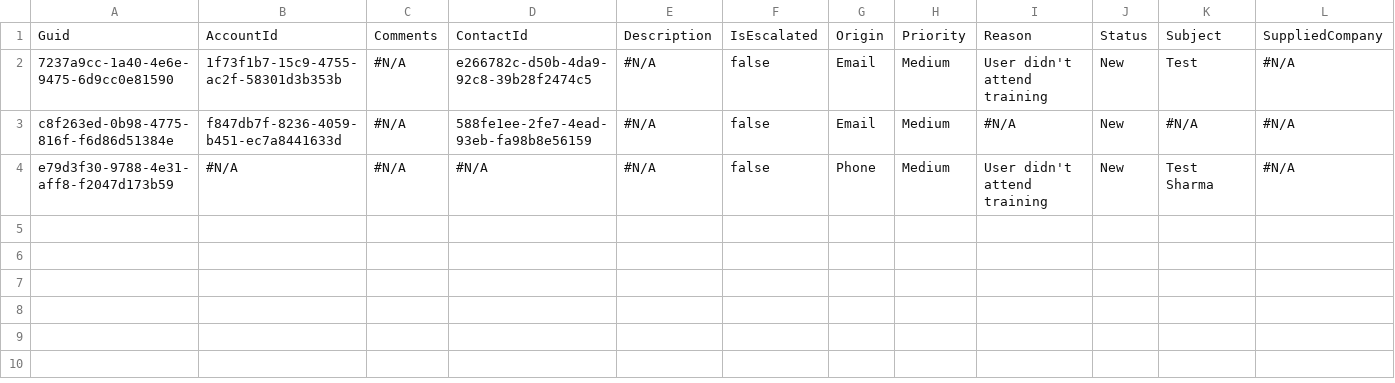
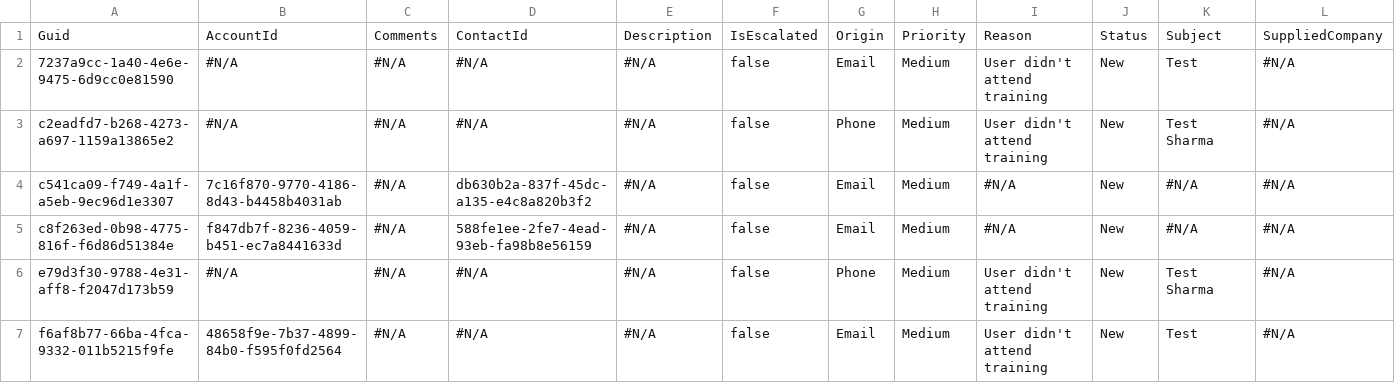
Before and after one commit to prodlytestuser/CPQTest15, a CSV file: Case.csv, drawn as a sheet; only a part is shown; rows hold the shown columns only; the diff names each change by its address in the sheet, - before the commit and + after, or states it on an @@ line.

```diff
--- a/Case.csv
+++ b/Case.csv
-B2: 1f73f1b7-15c9-4755-ac2f-58301d3b353b
+B2: #N/A
-D2: e266782c-d50b-4da9-92c8-39b28f2474c5
+D2: #N/A
+row 3: c2eadfd7-b268-4273-a697-1159a13865e2 | #N/A | #N/A | #N/A | #N/A | false | Phone | Medium | User didn't attend training | New | Test Sharma | #N/A
+row 4: c541ca09-f749-4a1f-a5eb-9ec96d1e3307 | 7c16f870-9770-4186-8d43-b4458b4031ab | #N/A | db630b2a-837f-45dc-a135-e4c8a820b3f2 | #N/A | false | Email | Medium | #N/A | New | #N/A | #N/A
+row 7: f6af8b77-66ba-4fca-9332-011b5215f9fe | 48658f9e-7b37-4899-84b0-f595f0fd2564 | #N/A | #N/A | #N/A | false | Email | Medium | User didn't attend training | New | Test | #N/A
```
Also changed, not shown: Asset.csv, Contact.csv, 2 other files.
